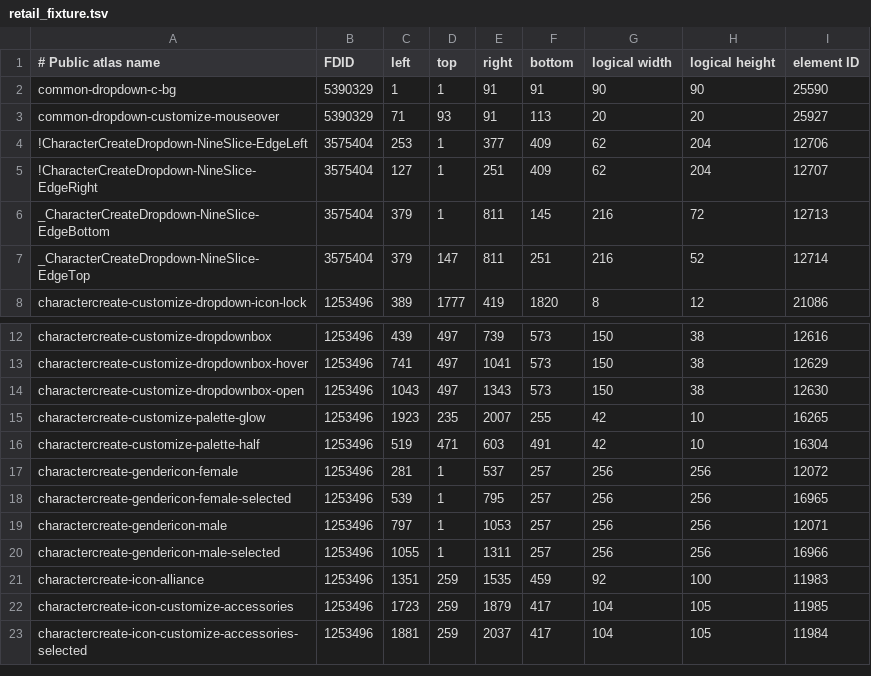
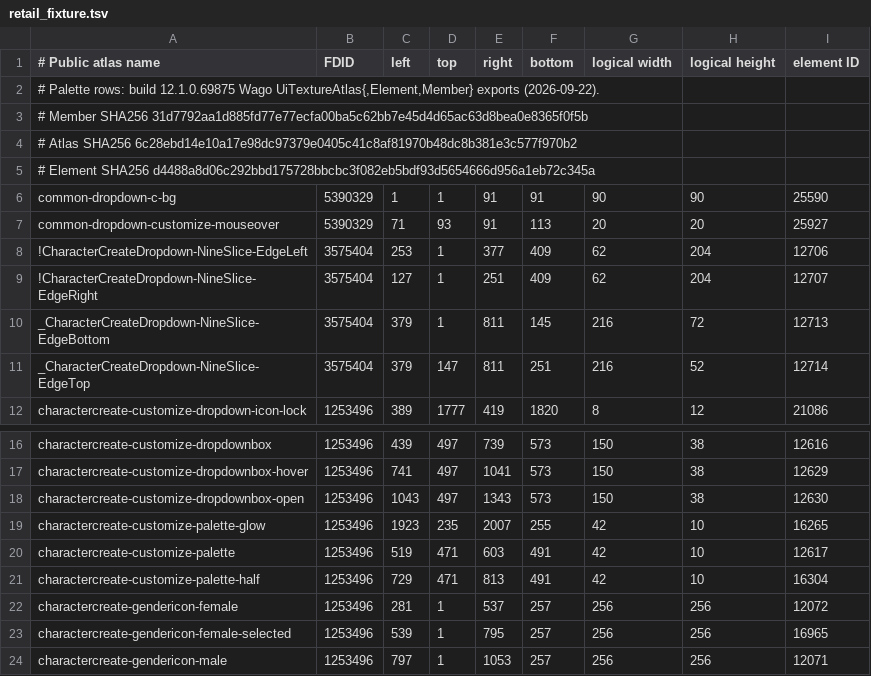
Before and after one commit to world-of-osso/ui-toolkit, a TSV file: src/atlas/retail_fixture.tsv, drawn as a sheet; only a part is shown, gaps mark what is left out; the shorter side is filled out with more unchanged rows.

Commit message:
Align creation palette crops with build-pinned atlas metadata

```diff
--- a/src/atlas/retail_fixture.tsv
+++ b/src/atlas/retail_fixture.tsv
@@ -1,2 +1,6 @@
 # Public atlas name	FDID	left	top	right	bottom	logical width	logical height	element ID
+# Palette rows: build 12.1.0.69875 Wago UiTextureAtlas{,Element,Member} exports (2026-09-22).
+# Member SHA256 31d7792aa1d885fd77e77ecfa00ba5c62bb7e45d4d65ac63d8bea0e8365f0f5b
+# Atlas SHA256 6c28ebd14e10a17e98dc97379e0405c41c8af81970b48dc8b381e3c577f970b2
+# Element SHA256 d4488a8d06c292bbd175728bbcbc3f082eb5bdf93d5654666d956a1eb72c345a
 common-dropdown-c-bg	5390329	1	1	91	91	90	90	25590
@@ -15,3 +19,4 @@ charactercreate-customize-dropdownbox-open	1253496	1043	497	1343	573	150	38	1263
 charactercreate-customize-palette-glow	1253496	1923	235	2007	255	42	10	16265
-charactercreate-customize-palette-half	1253496	519	471	603	491	42	10	16304
+charactercreate-customize-palette	1253496	519	471	603	491	42	10	12617
+charactercreate-customize-palette-half	1253496	729	471	813	491	42	10	16304
 charactercreate-gendericon-female	1253496	281	1	537	257	256	256	12072
```
Also changed, not shown: 2 other files.
